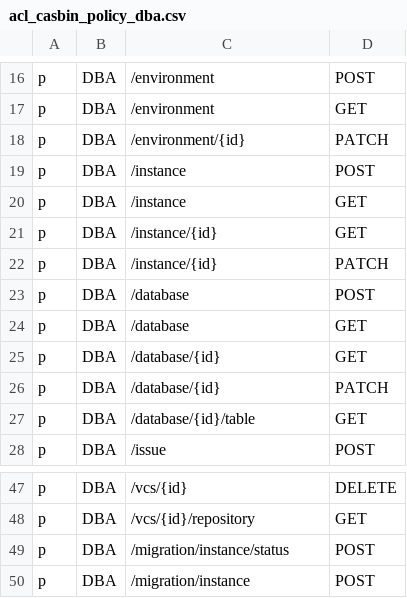
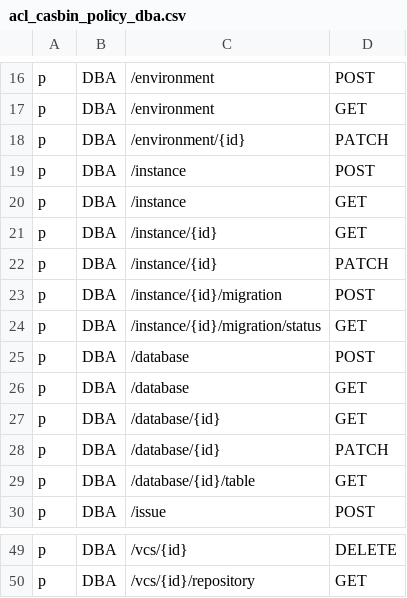
Before and after one commit to bytebase/bytebase, a CSV file: server/acl_casbin_policy_dba.csv, drawn as a sheet; only a part is shown, gaps mark what is left out.

Commit message:
Do not return instance password to the client and rework the corresponding instance migration endpoint
- Move migration endpoint under /instance endpoint since migration is always instance scoped

- Password is not shown on the client interface, they can only enter new value to update

- Do the migration status check after creating the instance instead of before. We will still allow user to create an instance and fix the migration status later. We have to do this anyway to provide a repair migration schema feature (will add the actual implementation in a followup commit)

```diff
--- a/server/acl_casbin_policy_dba.csv
+++ b/server/acl_casbin_policy_dba.csv
@@ -22,2 +22,4 @@ p, DBA, /instance/{id}, GET
 p, DBA, /instance/{id}, PATCH
+p, DBA, /instance/{id}/migration, POST
+p, DBA, /instance/{id}/migration/status, GET
 p, DBA, /database, POST
@@ -48,3 +50 @@ p, DBA, /vcs/{id}, DELETE
 p, DBA, /vcs/{id}/repository, GET
-p, DBA, /migration/instance/status, POST
-p, DBA, /migration/instance, POST
```
Also changed, not shown: server/acl_casbin_policy_owner.csv, 18 other files.
